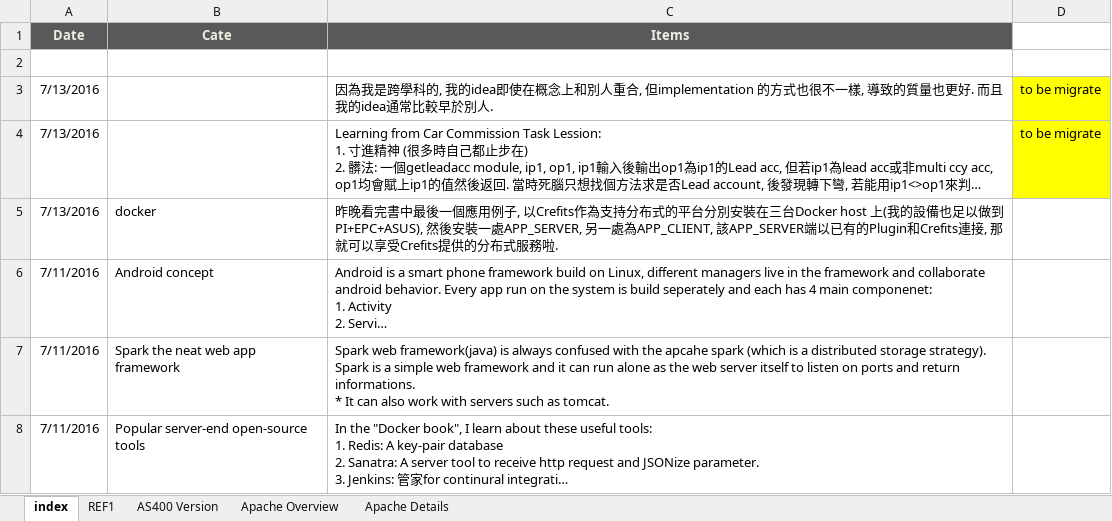
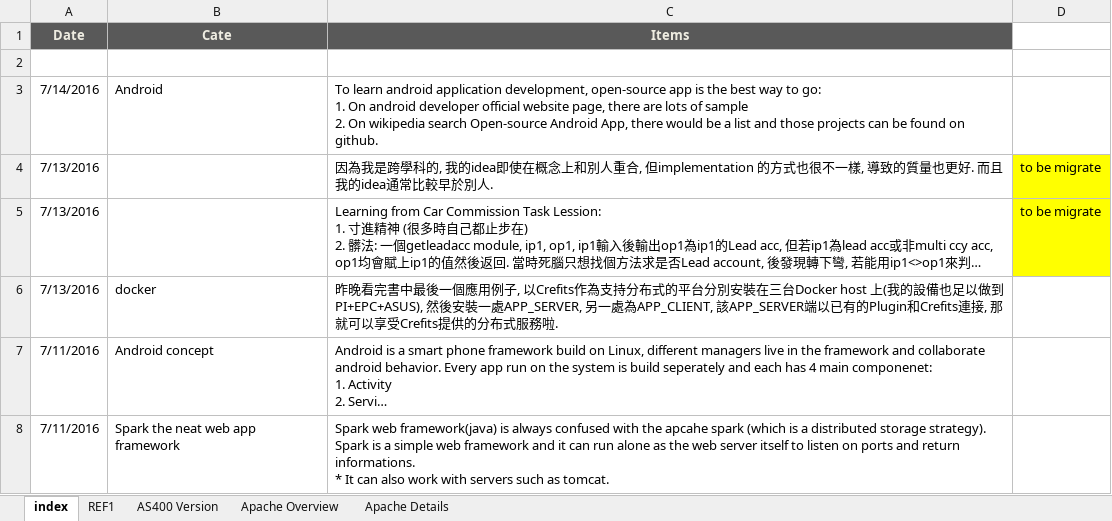
Before and after one commit to mylesieong/code_library, an Excel workbook: index.xlsx, sheet index, drawn as a sheet; only a part is shown; the shorter side is filled out with more unchanged rows; long unchanged cells end in …; values as stored, in another font and other column widths than the file's, no borders; charts and pictures not drawn; ↵ is a line break in a cell; the diff names each change by its address in the sheet, - before the commit and + after, or states it on an @@ line.

Commit message:
Add 2048 source and Fragement Sample source

```diff
--- a/index.xlsx (sheet index)
+++ b/index.xlsx (sheet index)
+row 3: 7/14/2016 | Android | To learn android application development, open-source app is the best way to go: ↵ 1. On android developer official website page, there are lots of sample ↵ 2. On wikipedia search Open-source Android App, there would be a list and those projects can be found on github.
```
Also changed, not shown: charts or pictures, 2 other files.
